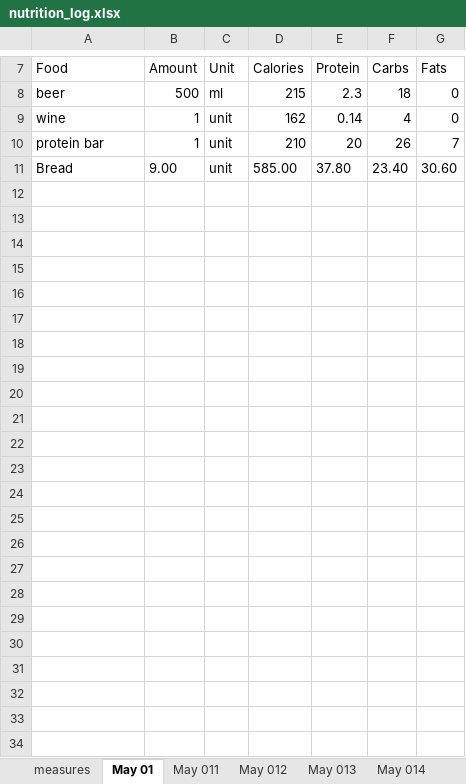
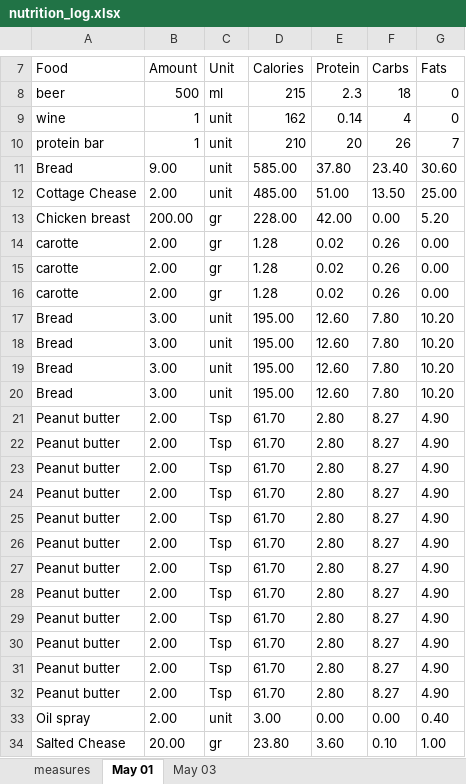
Before and after one commit to kobic8/NutritionLog, an Excel workbook: Nutrition/nutrition_log.xlsx, sheet May 01, drawn as a sheet; only a part is shown, gaps mark what is left out; values as stored, in another font and other column widths than the file's, no borders; the diff covers the shown part only; the diff names each change by its address in the sheet, - before the commit and + after, or states it on an @@ line.

```diff
--- a/Nutrition/nutrition_log.xlsx (sheet May 01)
+++ b/Nutrition/nutrition_log.xlsx (sheet May 01)
-sheet tab: May 011
+sheet tab: May 03
-sheet tab: May 012
-sheet tab: May 013
-sheet tab: May 014
+row 12: Cottage Chease | 2.00 | unit | 485.00 | 51.00 | 13.50 | 25.00
+row 13: Chicken breast | 200.00 | gr | 228.00 | 42.00 | 0.00 | 5.20
+row 14: carotte | 2.00 | gr | 1.28 | 0.02 | 0.26 | 0.00
+row 15: carotte | 2.00 | gr | 1.28 | 0.02 | 0.26 | 0.00
+row 16: carotte | 2.00 | gr | 1.28 | 0.02 | 0.26 | 0.00
+row 17: Bread | 3.00 | unit | 195.00 | 12.60 | 7.80 | 10.20
+row 18: Bread | 3.00 | unit | 195.00 | 12.60 | 7.80 | 10.20
+row 19: Bread | 3.00 | unit | 195.00 | 12.60 | 7.80 | 10.20
+row 20: Bread | 3.00 | unit | 195.00 | 12.60 | 7.80 | 10.20
+row 21: Peanut butter | 2.00 | Tsp | 61.70 | 2.80 | 8.27 | 4.90
+row 22: Peanut butter | 2.00 | Tsp | 61.70 | 2.80 | 8.27 | 4.90
+row 23: Peanut butter | 2.00 | Tsp | 61.70 | 2.80 | 8.27 | 4.90
+row 24: Peanut butter | 2.00 | Tsp | 61.70 | 2.80 | 8.27 | 4.90
+row 25: Peanut butter | 2.00 | Tsp | 61.70 | 2.80 | 8.27 | 4.90
+row 26: Peanut butter | 2.00 | Tsp | 61.70 | 2.80 | 8.27 | 4.90
+row 27: Peanut butter | 2.00 | Tsp | 61.70 | 2.80 | 8.27 | 4.90
+row 28: Peanut butter | 2.00 | Tsp | 61.70 | 2.80 | 8.27 | 4.90
+row 29: Peanut butter | 2.00 | Tsp | 61.70 | 2.80 | 8.27 | 4.90
+row 30: Peanut butter | 2.00 | Tsp | 61.70 | 2.80 | 8.27 | 4.90
+row 31: Peanut butter | 2.00 | Tsp | 61.70 | 2.80 | 8.27 | 4.90
+row 32: Peanut butter | 2.00 | Tsp | 61.70 | 2.80 | 8.27 | 4.90
+row 33: Oil spray | 2.00 | unit | 3.00 | 0.00 | 0.00 | 0.40
+row 34: Salted Chease | 20.00 | gr | 23.80 | 3.60 | 0.10 | 1.00
```
Also changed, not shown: 4 edited cells elsewhere in this sheet, sheet May 03, sheet measures, Nutrition/FoodDictionary.xlsx, 2 other files.
